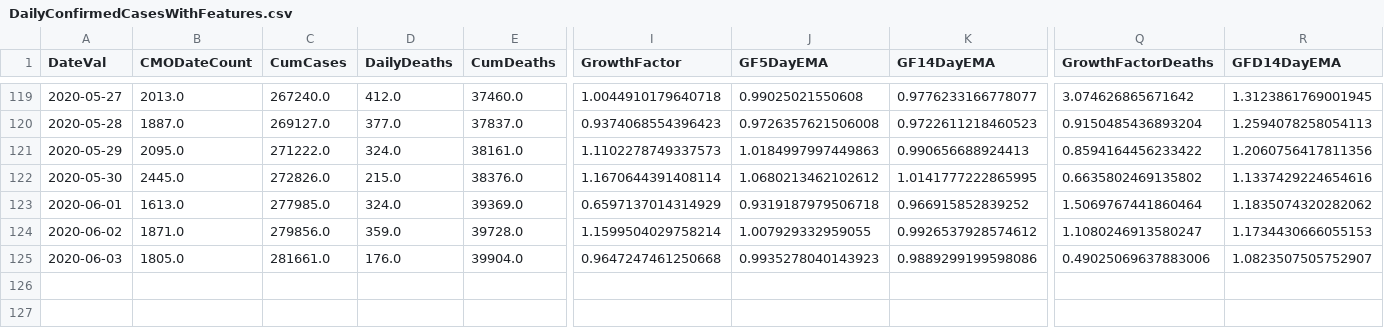
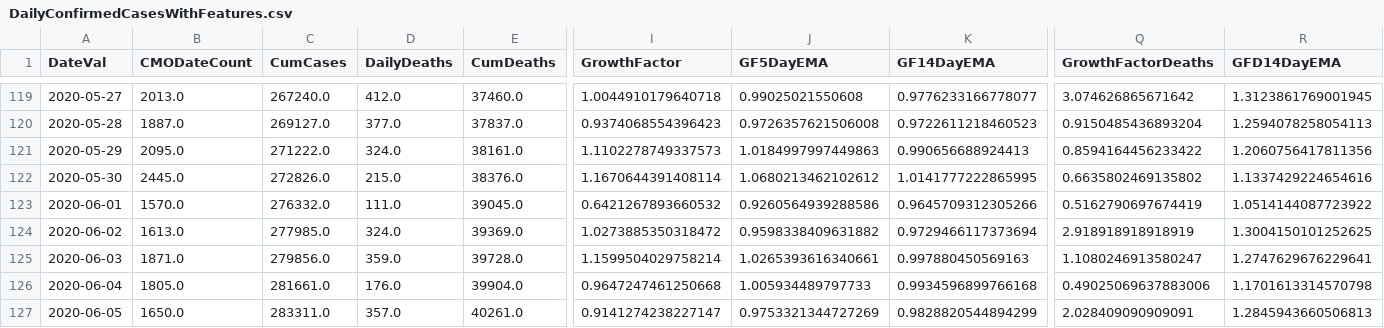
Before and after one commit to girotobial/covid-19-uk, a CSV file: data/DailyConfirmedCasesWithFeatures.csv, drawn as a sheet; only a part is shown, gaps mark what is left out; rows hold the shown columns only; the diff covers the shown part only; the diff names each change by its address in the sheet, - before the commit and + after, or states it on an @@ line.

```diff
--- a/data/DailyConfirmedCasesWithFeatures.csv
+++ b/data/DailyConfirmedCasesWithFeatures.csv
-B123 (CMODateCount): 1613.0
+B123 (CMODateCount): 1570.0
-C123 (CumCases): 277985.0
+C123 (CumCases): 276332.0
-D123 (DailyDeaths): 324.0
+D123 (DailyDeaths): 111.0
-E123 (CumDeaths): 39369.0
+E123 (CumDeaths): 39045.0
-I123 (GrowthFactor): 0.6597137014314929
+I123 (GrowthFactor): 0.6421267893660532
-J123 (GF5DayEMA): 0.9319187979506718
+J123 (GF5DayEMA): 0.9260564939288586
-K123 (GF14DayEMA): 0.966915852839252
+K123 (GF14DayEMA): 0.9645709312305266
-Q123 (GrowthFactorDeaths): 1.5069767441860464
+Q123 (GrowthFactorDeaths): 0.5162790697674419
-R123 (GFD14DayEMA): 1.1835074320282062
+R123 (GFD14DayEMA): 1.0514144087723922
-B124 (CMODateCount): 1871.0
+B124 (CMODateCount): 1613.0
-C124 (CumCases): 279856.0
+C124 (CumCases): 277985.0
-D124 (DailyDeaths): 359.0
+D124 (DailyDeaths): 324.0
-E124 (CumDeaths): 39728.0
+E124 (CumDeaths): 39369.0
-I124 (GrowthFactor): 1.1599504029758214
+I124 (GrowthFactor): 1.0273885350318472
-J124 (GF5DayEMA): 1.007929332959055
+J124 (GF5DayEMA): 0.9598338409631882
-K124 (GF14DayEMA): 0.9926537928574612
+K124 (GF14DayEMA): 0.9729466117373694
-Q124 (GrowthFactorDeaths): 1.1080246913580247
+Q124 (GrowthFactorDeaths): 2.918918918918919
-R124 (GFD14DayEMA): 1.1734430666055153
+R124 (GFD14DayEMA): 1.3004150101252625
-B125 (CMODateCount): 1805.0
+B125 (CMODateCount): 1871.0
-C125 (CumCases): 281661.0
+C125 (CumCases): 279856.0
-D125 (DailyDeaths): 176.0
+D125 (DailyDeaths): 359.0
-E125 (CumDeaths): 39904.0
+E125 (CumDeaths): 39728.0
-I125 (GrowthFactor): 0.9647247461250668
+I125 (GrowthFactor): 1.1599504029758214
-J125 (GF5DayEMA): 0.9935278040143923
+J125 (GF5DayEMA): 1.0265393616340661
-K125 (GF14DayEMA): 0.9889299199598086
+K125 (GF14DayEMA): 0.997880450569163
-Q125 (GrowthFactorDeaths): 0.49025069637883006
+Q125 (GrowthFactorDeaths): 1.1080246913580247
-R125 (GFD14DayEMA): 1.0823507505752907
+R125 (GFD14DayEMA): 1.2747629676229641
+row 126: 2020-06-04 | 1805.0 | 281661.0 | 176.0 | 39904.0 | 0.9647247461250668 | 1.005934489797733 | 0.9934596899766168 | 0.49025069637883006 | 1.1701613314570798
+row 127: 2020-06-05 | 1650.0 | 283311.0 | 357.0 | 40261.0 | 0.9141274238227147 | 0.9753321344727269 | 0.9828820544894299 | 2.028409090909091 | 1.2845943660506813
```
Also changed, not shown: 1 added row and 3 edited cells elsewhere in this file, data/DailyConfirmedCases.csv, 10 other files.
